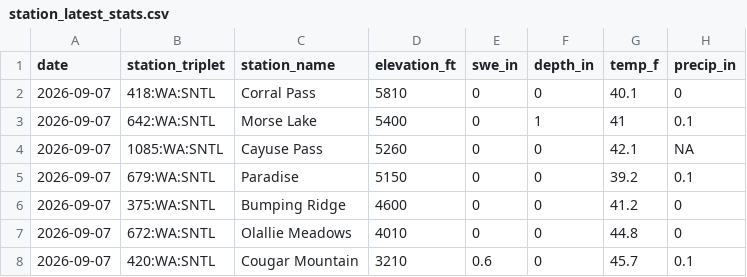
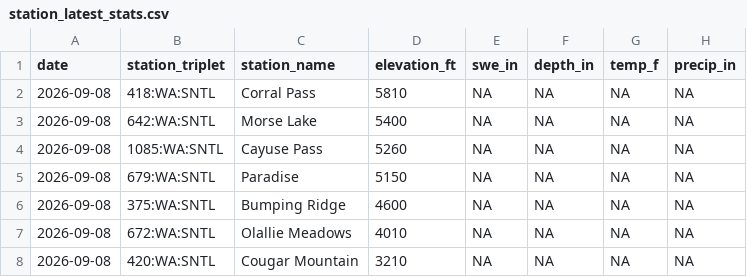
Before and after one commit to bdgroves/rainier-snowpack, a CSV file: data/processed/station_latest_stats.csv, drawn as a sheet.

```diff
--- a/data/processed/station_latest_stats.csv
+++ b/data/processed/station_latest_stats.csv
@@ -1,8 +1,8 @@
 "date","station_triplet","station_name","elevation_ft","swe_in","depth_in","temp_f","precip_in"
-2026-09-07,"418:WA:SNTL","Corral Pass",5810,0,0,40.1,0
-2026-09-07,"642:WA:SNTL","Morse Lake",5400,0,1,41,0.1
-2026-09-07,"1085:WA:SNTL","Cayuse Pass",5260,0,0,42.1,NA
-2026-09-07,"679:WA:SNTL","Paradise",5150,0,0,39.2,0.1
-2026-09-07,"375:WA:SNTL","Bumping Ridge",4600,0,0,41.2,0
-2026-09-07,"672:WA:SNTL","Olallie Meadows",4010,0,0,44.8,0
-2026-09-07,"420:WA:SNTL","Cougar Mountain",3210,0.6,0,45.7,0.1
+2026-09-08,"418:WA:SNTL","Corral Pass",5810,NA,NA,NA,NA
+2026-09-08,"642:WA:SNTL","Morse Lake",5400,NA,NA,NA,NA
+2026-09-08,"1085:WA:SNTL","Cayuse Pass",5260,NA,NA,NA,NA
+2026-09-08,"679:WA:SNTL","Paradise",5150,NA,NA,NA,NA
+2026-09-08,"375:WA:SNTL","Bumping Ridge",4600,NA,NA,NA,NA
+2026-09-08,"672:WA:SNTL","Olallie Meadows",4010,NA,NA,NA,NA
+2026-09-08,"420:WA:SNTL","Cougar Mountain",3210,NA,NA,NA,NA
```
Also changed, not shown: 13 other files.
